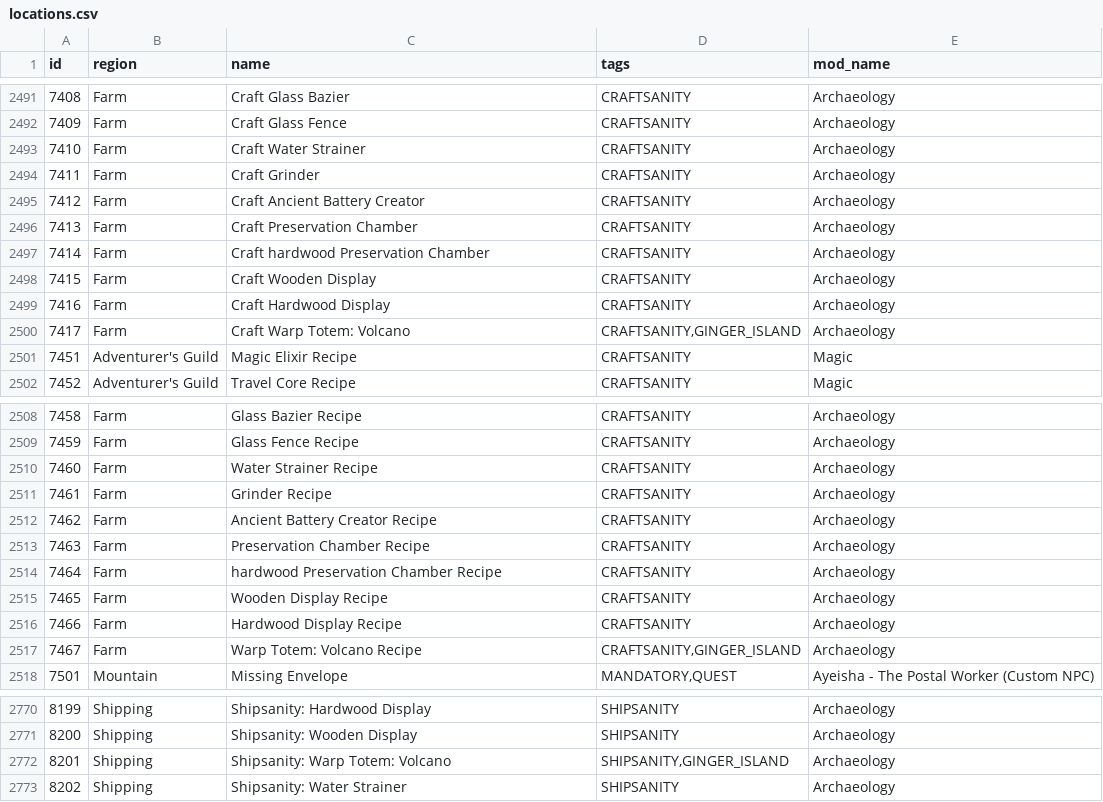
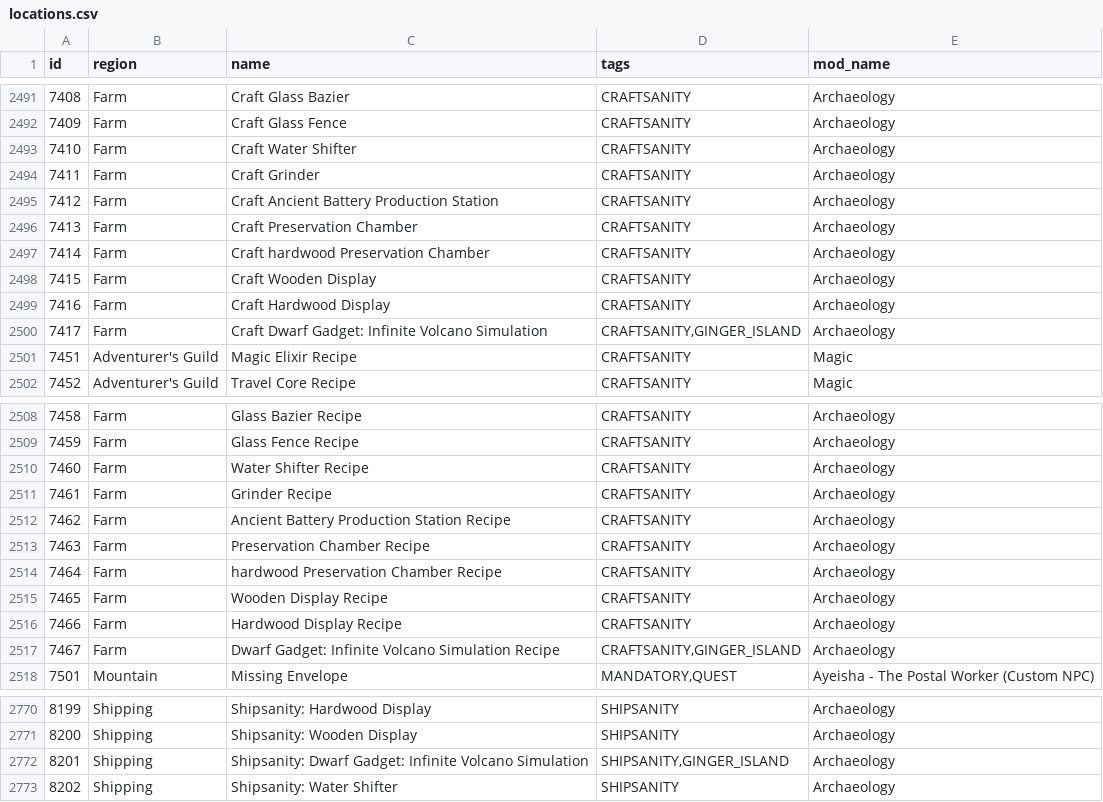
Before and after one commit to EmilyV99/Archipelago, a CSV file: worlds/stardew_valley/data/locations.csv, drawn as a sheet; only a part is shown, gaps mark what is left out.

Commit message:
Fix craftables

```diff
--- a/worlds/stardew_valley/data/locations.csv
+++ b/worlds/stardew_valley/data/locations.csv
@@ -2492,5 +2492,5 @@ id,region,name,tags,mod_name
 7409,Farm,Craft Glass Fence,CRAFTSANITY,Archaeology
-7410,Farm,Craft Water Strainer,CRAFTSANITY,Archaeology
+7410,Farm,Craft Water Shifter,CRAFTSANITY,Archaeology
 7411,Farm,Craft Grinder,CRAFTSANITY,Archaeology
-7412,Farm,Craft Ancient Battery Creator,CRAFTSANITY,Archaeology
+7412,Farm,Craft Ancient Battery Production Station,CRAFTSANITY,Archaeology
 7413,Farm,Craft Preservation Chamber,CRAFTSANITY,Archaeology
@@ -2499,3 +2499,3 @@ id,region,name,tags,mod_name
 7416,Farm,Craft Hardwood Display,CRAFTSANITY,Archaeology
-7417,Farm,Craft Warp Totem: Volcano,"CRAFTSANITY,GINGER_ISLAND",Archaeology
+7417,Farm,Craft Dwarf Gadget: Infinite Volcano Simulation,"CRAFTSANITY,GINGER_ISLAND",Archaeology
 7451,Adventurer's Guild,Magic Elixir Recipe,CRAFTSANITY,Magic
@@ -2509,5 +2509,5 @@ id,region,name,tags,mod_name
 7459,Farm,Glass Fence Recipe,CRAFTSANITY,Archaeology
-7460,Farm,Water Strainer Recipe,CRAFTSANITY,Archaeology
+7460,Farm,Water Shifter Recipe,CRAFTSANITY,Archaeology
 7461,Farm,Grinder Recipe,CRAFTSANITY,Archaeology
-7462,Farm,Ancient Battery Creator Recipe,CRAFTSANITY,Archaeology
+7462,Farm,Ancient Battery Production Station Recipe,CRAFTSANITY,Archaeology
 7463,Farm,Preservation Chamber Recipe,CRAFTSANITY,Archaeology
@@ -2516,3 +2516,3 @@ id,region,name,tags,mod_name
 7466,Farm,Hardwood Display Recipe,CRAFTSANITY,Archaeology
-7467,Farm,Warp Totem: Volcano Recipe,"CRAFTSANITY,GINGER_ISLAND",Archaeology
+7467,Farm,Dwarf Gadget: Infinite Volcano Simulation Recipe,"CRAFTSANITY,GINGER_ISLAND",Archaeology
 7501,Mountain,Missing Envelope,"MANDATORY,QUEST",Ayeisha - The Postal Worker (Custom NPC)
@@ -2771,3 +2771,3 @@ id,region,name,tags,mod_name
 8200,Shipping,Shipsanity: Wooden Display,SHIPSANITY,Archaeology
-8201,Shipping,Shipsanity: Warp Totem: Volcano,"SHIPSANITY,GINGER_ISLAND",Archaeology
-8202,Shipping,Shipsanity: Water Strainer,SHIPSANITY,Archaeology
+8201,Shipping,Shipsanity: Dwarf Gadget: Infinite Volcano Simulation,"SHIPSANITY,GINGER_ISLAND",Archaeology
+8202,Shipping,Shipsanity: Water Shifter,SHIPSANITY,Archaeology
```
Also changed, not shown: worlds/stardew_valley/data/items.csv, 4 other files.
